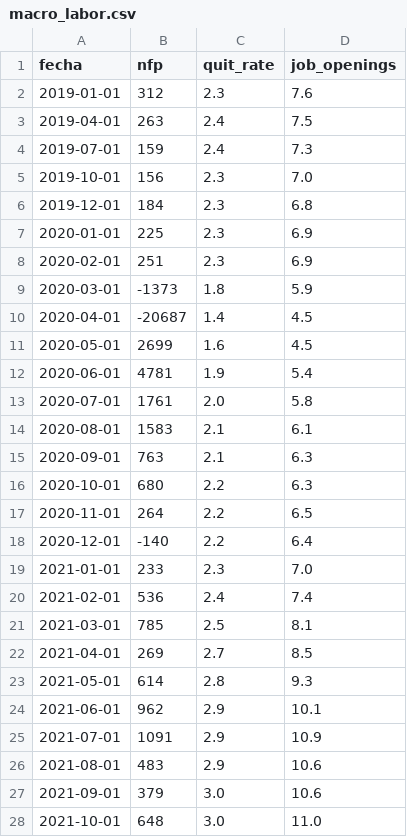
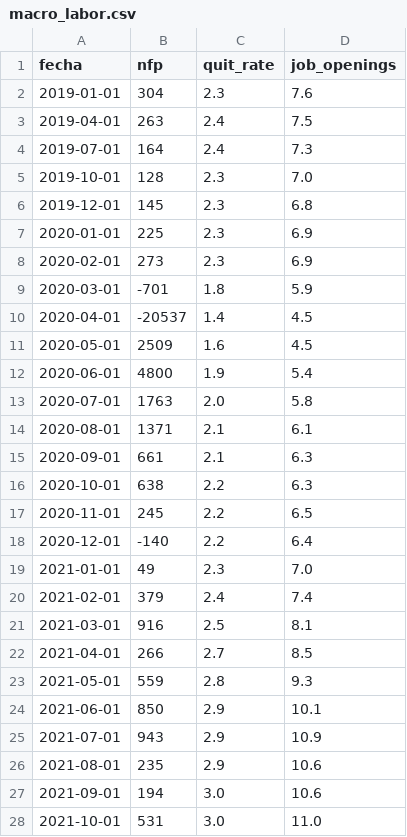
Before and after one commit to garciaborgheslautaro/acavalores-monitor-macro, a CSV file: data/macro_labor.csv, drawn as a sheet; only a part is shown; the diff covers the shown part only.

```diff
--- a/data/macro_labor.csv
+++ b/data/macro_labor.csv
@@ -1,28 +1,28 @@
 fecha,nfp,quit_rate,job_openings
-2019-01-01,312,2.3,7.6
+2019-01-01,304,2.3,7.6
 2019-04-01,263,2.4,7.5
-2019-07-01,159,2.4,7.3
-2019-10-01,156,2.3,7.0
-2019-12-01,184,2.3,6.8
+2019-07-01,164,2.4,7.3
+2019-10-01,128,2.3,7.0
+2019-12-01,145,2.3,6.8
 2020-01-01,225,2.3,6.9
-2020-02-01,251,2.3,6.9
-2020-03-01,-1373,1.8,5.9
-2020-04-01,-20687,1.4,4.5
-2020-05-01,2699,1.6,4.5
-2020-06-01,4781,1.9,5.4
-2020-07-01,1761,2.0,5.8
-2020-08-01,1583,2.1,6.1
-2020-09-01,763,2.1,6.3
-2020-10-01,680,2.2,6.3
-2020-11-01,264,2.2,6.5
+2020-02-01,273,2.3,6.9
+2020-03-01,-701,1.8,5.9
+2020-04-01,-20537,1.4,4.5
+2020-05-01,2509,1.6,4.5
+2020-06-01,4800,1.9,5.4
+2020-07-01,1763,2.0,5.8
+2020-08-01,1371,2.1,6.1
+2020-09-01,661,2.1,6.3
+2020-10-01,638,2.2,6.3
+2020-11-01,245,2.2,6.5
 2020-12-01,-140,2.2,6.4
-2021-01-01,233,2.3,7.0
-2021-02-01,536,2.4,7.4
-2021-03-01,785,2.5,8.1
-2021-04-01,269,2.7,8.5
-2021-05-01,614,2.8,9.3
-2021-06-01,962,2.9,10.1
-2021-07-01,1091,2.9,10.9
-2021-08-01,483,2.9,10.6
-2021-09-01,379,3.0,10.6
-2021-10-01,648,3.0,11.0
+2021-01-01,49,2.3,7.0
+2021-02-01,379,2.4,7.4
+2021-03-01,916,2.5,8.1
+2021-04-01,266,2.7,8.5
+2021-05-01,559,2.8,9.3
+2021-06-01,850,2.9,10.1
+2021-07-01,943,2.9,10.9
+2021-08-01,235,2.9,10.6
+2021-09-01,194,3.0,10.6
+2021-10-01,531,3.0,11.0
```
Also changed, not shown: 41 edited cells elsewhere in this file, 1 other file.
